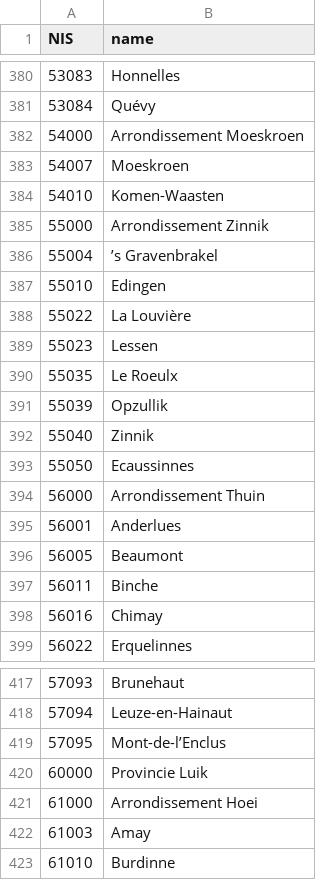
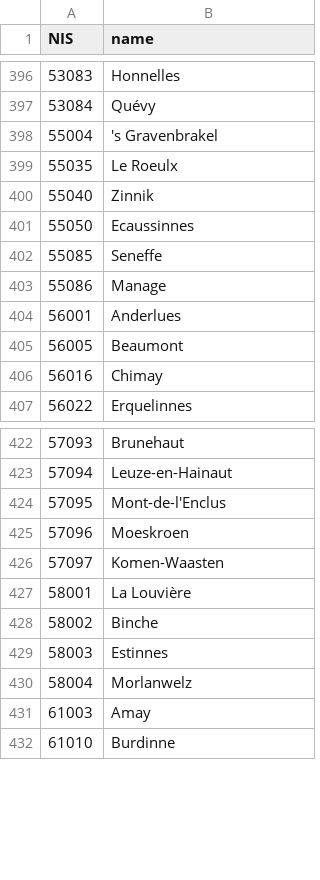
Before and after one commit to UGentBiomath/COVID19-Model, a CSV file: data/interim/census_2011/NIS_name.csv, drawn as a sheet; only a part is shown, gaps mark what is left out; the diff covers the shown part only.

Commit message:
Update NIS_name with post-2019 convention
Taken from spatial COVID GitHub

```diff
--- a/data/interim/census_2011/NIS_name.csv
+++ b/data/interim/census_2011/NIS_name.csv
@@ -381,18 +397,10 @@ NIS,name
 53084,Quévy
-54000,Arrondissement Moeskroen
-54007,Moeskroen
-54010,Komen-Waasten
-55000,Arrondissement Zinnik
-55004,’s Gravenbrakel
-55010,Edingen
-55022,La Louvière
-55023,Lessen
+55004,'s Gravenbrakel
 55035,Le Roeulx
-55039,Opzullik
 55040,Zinnik
 55050,Ecaussinnes
-56000,Arrondissement Thuin
+55085,Seneffe
+55086,Manage
 56001,Anderlues
 56005,Beaumont
-56011,Binche
 56016,Chimay
@@ -418,5 +423,9 @@ NIS,name
 57094,Leuze-en-Hainaut
-57095,Mont-de-l’Enclus
-60000,Provincie Luik
-61000,Arrondissement Hoei
+57095,Mont-de-l'Enclus
+57096,Moeskroen
+57097,Komen-Waasten
+58001,La Louvière
+58002,Binche
+58003,Estinnes
+58004,Morlanwelz
 61003,Amay
```
Also changed, not shown: 12 added rows, 22 removed rows, 45 moved rows and 2 edited cells elsewhere in this file, 1 other file.
